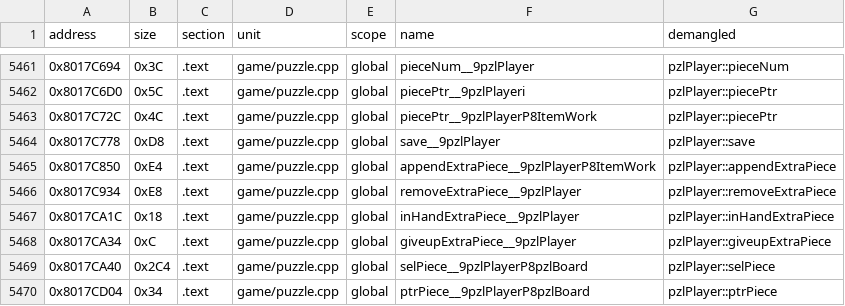
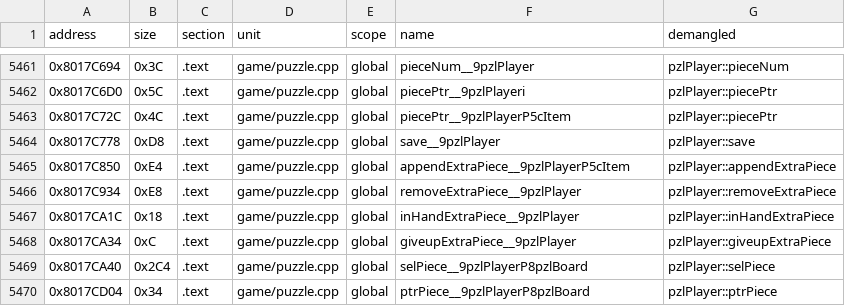
Before and after one commit to Andiweli/RE4, a TSV file: config/G4BE08/sym_map.tsv, drawn as a sheet; only a part is shown, gaps mark what is left out; the diff covers the shown part only.

Commit message:
item: rename ItemWork to PS2's cItem; cam_ctrl: match CameraControl access
- every ItemWork field matches PS2's cItem in order, width and bit-packing
  at the same 14-byte size (nibble-packed power/speed/reload/bullet levels,
  the same top-3/low-13-bit split for the bullet count); all 12 methods
  match PS2's names and shapes
- symbols.txt, sym_map.tsv: re-mangled the 25 P8ItemWork entries
  (cItemMgr's methods, Merchant's tune/price methods, pzlPlayer's
  piecePtr/appendExtraPiece) to P5cItem; item/merchant/puzzle.cpp are in
  STRIP_UNUSED, so strip_unused.py needs the new mangled names to keep
  the right functions
- CameraControl: 22 fields and methods private, matching PS2 (m_attach_*,
  m_p_attach, m_p_model, m_scope_*, LerpDataSearch, areaHitCheck, calcAddr,
  switchCamera, debugDrawRail, the r0_* state handlers); none had outside
  uses

```diff
--- a/config/G4BE08/sym_map.tsv
+++ b/config/G4BE08/sym_map.tsv
@@ -5462,5 +5462,5 @@ address	size	section	unit	scope	name	demangled
 0x8017C6D0	0x5C	.text	game/puzzle.cpp	global	piecePtr__9pzlPlayeri	pzlPlayer::piecePtr
-0x8017C72C	0x4C	.text	game/puzzle.cpp	global	piecePtr__9pzlPlayerP8ItemWork	pzlPlayer::piecePtr
+0x8017C72C	0x4C	.text	game/puzzle.cpp	global	piecePtr__9pzlPlayerP5cItem	pzlPlayer::piecePtr
 0x8017C778	0xD8	.text	game/puzzle.cpp	global	save__9pzlPlayer	pzlPlayer::save
-0x8017C850	0xE4	.text	game/puzzle.cpp	global	appendExtraPiece__9pzlPlayerP8ItemWork	pzlPlayer::appendExtraPiece
+0x8017C850	0xE4	.text	game/puzzle.cpp	global	appendExtraPiece__9pzlPlayerP5cItem	pzlPlayer::appendExtraPiece
 0x8017C934	0xE8	.text	game/puzzle.cpp	global	removeExtraPiece__9pzlPlayer	pzlPlayer::removeExtraPiece
```
Also changed, not shown: 23 edited cells elsewhere in this file, 14 other files.
